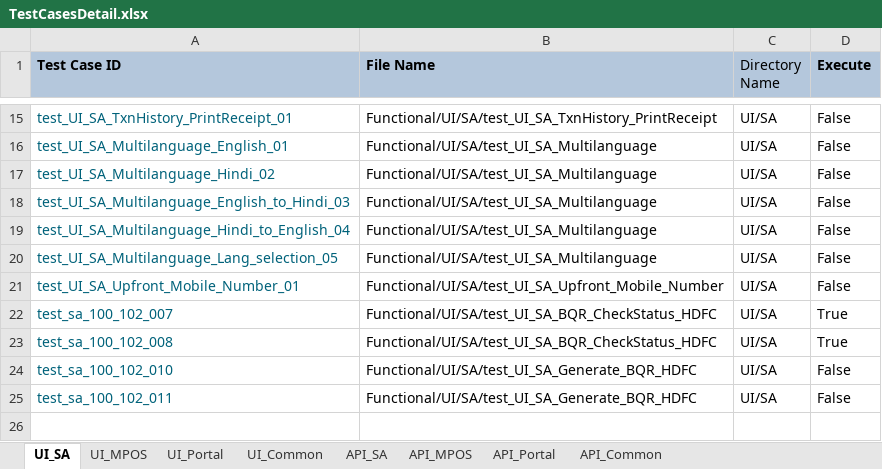
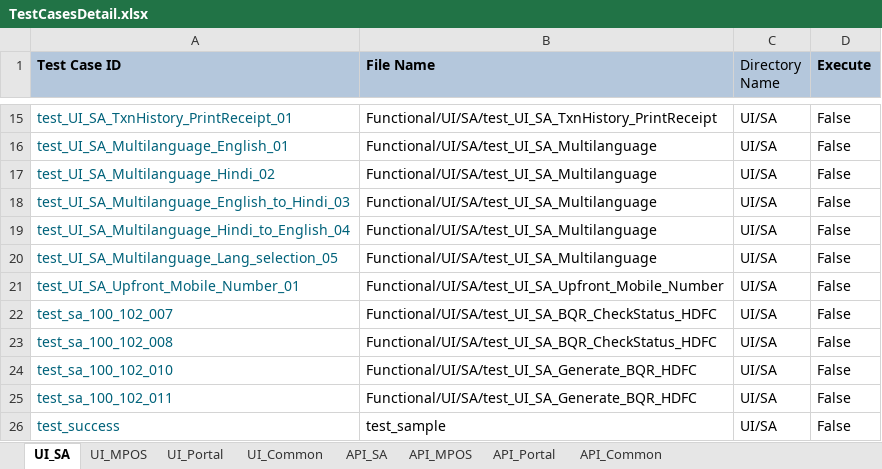
Before and after one commit to tularamsa1/ezeauto-rearch-automation-claude, an Excel workbook: DataProvider/TestCasesDetail.xlsx, sheet UI_SA, drawn as a sheet; only a part is shown, gaps mark what is left out; values as stored, in another font and other column widths than the file's, no borders; the diff names each change by its address in the sheet, - before the commit and + after, or states it on an @@ line.

```diff
--- a/DataProvider/TestCasesDetail.xlsx (sheet UI_SA)
+++ b/DataProvider/TestCasesDetail.xlsx (sheet UI_SA)
-D22:D23 (Execute): True
+D22:D23 (Execute): False
+row 26: test_success | test_sample | UI/SA | False
```
Also changed, not shown: sheet UI_Common, 6 other files.
